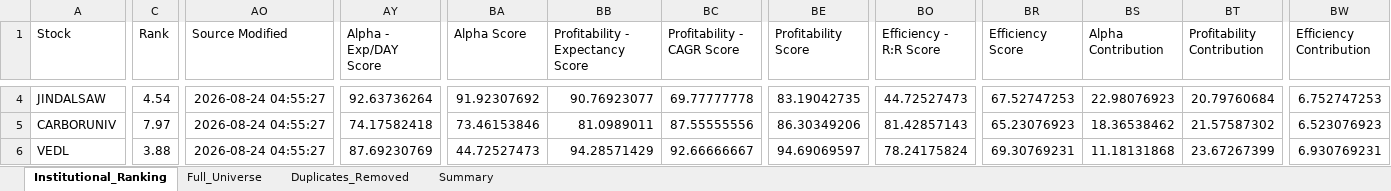
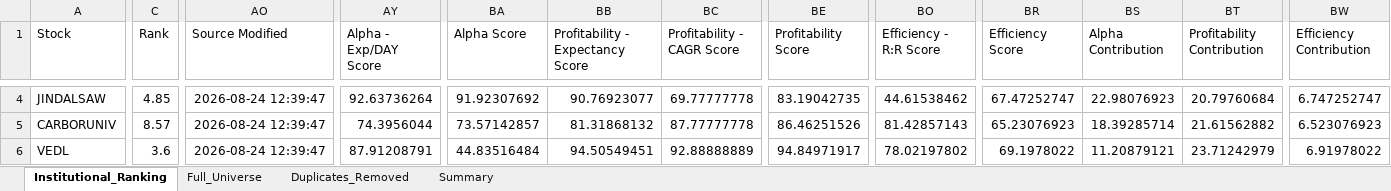
Before and after one commit to PavanSaiNekkala/Swing_Scanner_Latest, an Excel workbook: downloads/institutional_metrics/institutional_metrics.xlsx, sheet Institutional_Ranking, drawn as a sheet; only a part is shown, gaps mark what is left out; values as stored, in another font and other column widths than the file's, no borders; the diff covers the shown part only; the diff names each change by its address in the sheet, - before the commit and + after, or states it on an @@ line.

```diff
--- a/downloads/institutional_metrics/institutional_metrics.xlsx (sheet Institutional_Ranking)
+++ b/downloads/institutional_metrics/institutional_metrics.xlsx (sheet Institutional_Ranking)
-C4 (Rank): 4.54
+C4 (Rank): 4.85
-AO4:AO6 (Source Modified): 2026-08-24 04:55:27
+AO4:AO6 (Source Modified): 2026-08-24 12:39:47
-BO4 (Efficiency - R:R Score): 44.72527473
+BO4 (Efficiency - R:R Score): 44.61538462
-BR4 (Efficiency Score): 67.52747253
+BR4 (Efficiency Score): 67.47252747
-BW4 (Efficiency Contribution): 6.752747253
+BW4 (Efficiency Contribution): 6.747252747
-C5 (Rank): 7.97
+C5 (Rank): 8.57
-AY5 (Alpha - Exp/DAY Score): 74.17582418
+AY5 (Alpha - Exp/DAY Score): 74.3956044
-BA5 (Alpha Score): 73.46153846
+BA5 (Alpha Score): 73.57142857
-BB5 (Profitability - Expectancy Score): 81.0989011
+BB5 (Profitability - Expectancy Score): 81.31868132
-BC5 (Profitability - CAGR Score): 87.55555556
+BC5 (Profitability - CAGR Score): 87.77777778
-BE5 (Profitability Score): 86.30349206
+BE5 (Profitability Score): 86.46251526
-BS5 (Alpha Contribution): 18.36538462
+BS5 (Alpha Contribution): 18.39285714
-BT5 (Profitability Contribution): 21.57587302
+BT5 (Profitability Contribution): 21.61562882
-C6 (Rank): 3.88
+C6 (Rank): 3.6
-AY6 (Alpha - Exp/DAY Score): 87.69230769
+AY6 (Alpha - Exp/DAY Score): 87.91208791
-BA6 (Alpha Score): 44.72527473
+BA6 (Alpha Score): 44.83516484
-BB6 (Profitability - Expectancy Score): 94.28571429
+BB6 (Profitability - Expectancy Score): 94.50549451
-BC6 (Profitability - CAGR Score): 92.66666667
+BC6 (Profitability - CAGR Score): 92.88888889
-BE6 (Profitability Score): 94.69069597
+BE6 (Profitability Score): 94.84971917
-BO6 (Efficiency - R:R Score): 78.24175824
+BO6 (Efficiency - R:R Score): 78.02197802
-BR6 (Efficiency Score): 69.30769231
+BR6 (Efficiency Score): 69.1978022
-BS6 (Alpha Contribution): 11.18131868
+BS6 (Alpha Contribution): 11.20879121
-BT6 (Profitability Contribution): 23.67267399
+BT6 (Profitability Contribution): 23.71242979
-BW6 (Efficiency Contribution): 6.930769231
+BW6 (Efficiency Contribution): 6.91978022
```
Also changed, not shown: 395 edited cells elsewhere in this sheet, sheet Duplicates_Removed, sheet Full_Universe, 1 other file.
